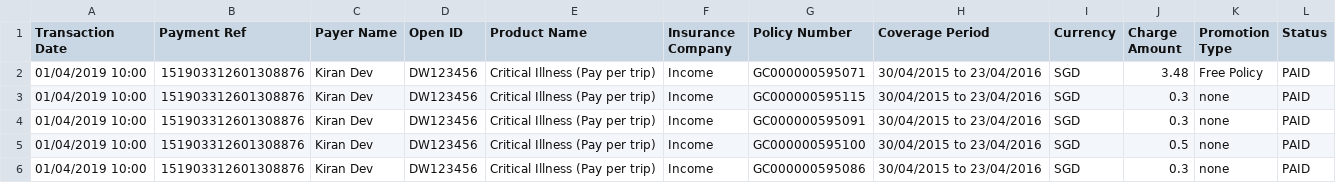
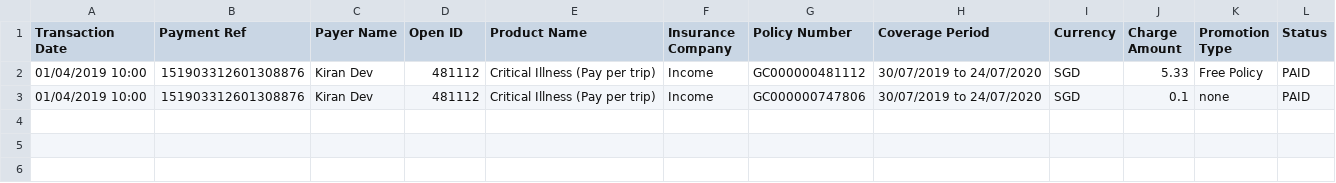
Before and after one commit to dorise1/test, a CSV file: test.csv, drawn as a sheet.

Commit message:
Update test.csv

```diff
--- a/test.csv
+++ b/test.csv
@@ -1,6 +1,3 @@
 Transaction Date,Payment Ref,Payer Name,Open ID,Product Name,Insurance Company,Policy Number,Coverage Period,Currency,Charge Amount,Promotion Type,Status
-01/04/2019 10:00,151903312601308876,Kiran Dev,DW123456,Critical Illness (Pay per trip),Income,GC000000595071,30/04/2015 to 23/04/2016,SGD,3.48,Free Policy,PAID
-01/04/2019 10:00,151903312601308876,Kiran Dev,DW123456,Critical Illness (Pay per trip),Income,GC000000595115,30/04/2015 to 23/04/2016,SGD,0.3,none,PAID
-01/04/2019 10:00,151903312601308876,Kiran Dev,DW123456,Critical Illness (Pay per trip),Income,GC000000595091,30/04/2015 to 23/04/2016,SGD,0.3,none,PAID
-01/04/2019 10:00,151903312601308876,Kiran Dev,DW123456,Critical Illness (Pay per trip),Income,GC000000595100,30/04/2015 to 23/04/2016,SGD,0.5,none,PAID
-01/04/2019 10:00,151903312601308876,Kiran Dev,DW123456,Critical Illness (Pay per trip),Income,GC000000595086,30/04/2015 to 23/04/2016,SGD,0.3,none,PAID
+01/04/2019 10:00,151903312601308876,Kiran Dev,481112,Critical Illness (Pay per trip),Income,GC000000481112,30/07/2019 to 24/07/2020,SGD,5.33,Free Policy,PAID
+01/04/2019 10:00,151903312601308876,Kiran Dev,481112,Critical Illness (Pay per trip),Income,GC000000747806,30/07/2019 to 24/07/2020,SGD,0.1,none,PAID
```
